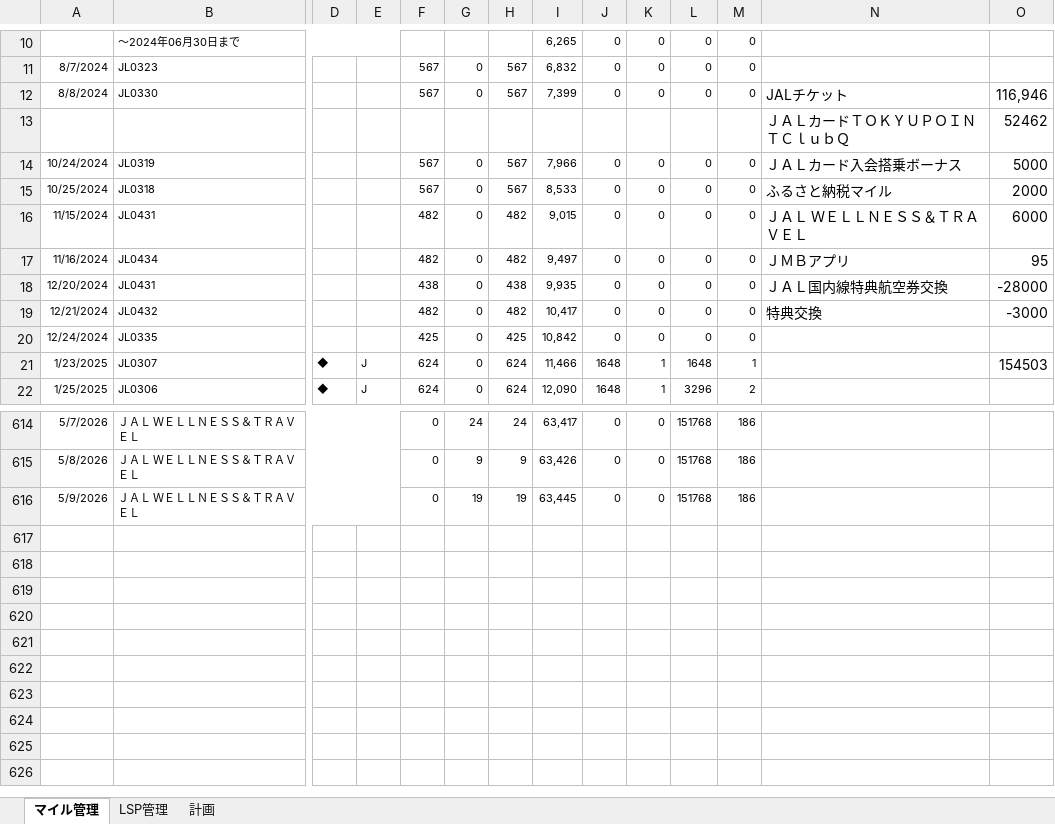
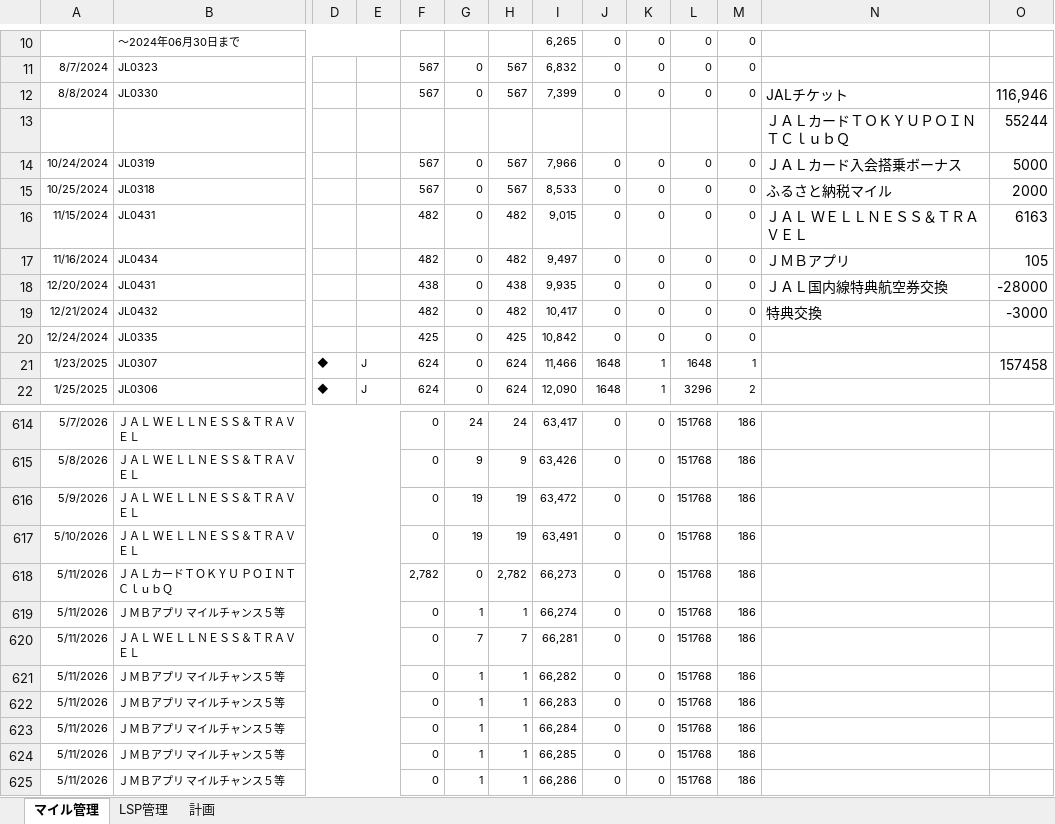
Before and after one commit to mineo1178/jal-status-viewer, an Excel workbook: data/20251229_LSP管理.xlsx, sheet マイル管理, drawn as a sheet; only a part is shown, gaps mark what is left out; values as stored, in another font and other column widths than the file's, no borders; charts and pictures not drawn; rows hold the shown columns only; the diff names each change by its address in the sheet, - before the commit and + after, or states it on an @@ line.

```diff
--- a/data/20251229_LSP管理.xlsx (sheet マイル管理)
+++ b/data/20251229_LSP管理.xlsx (sheet マイル管理)
-O13: 52462
+O13: 55244
-O16: 6000
+O16: 6163
-O17: 95
+O17: 105
-O21: 154503
+O21: 157458
-I616: 63,445
+I616: 63,472
+row 617: 5/10/2026 | ＪＡＬ ＷＥＬＬＮＥＳＳ＆ＴＲＡＶＥＬ |  |  | 0 | 19 | 19 | 63,491 | 0 | 0 | 151768 | 186
+row 618: 5/11/2026 | ＪＡＬカードＴＯＫＹＵ ＰＯＩＮＴＣｌｕｂＱ |  |  | 2,782 | 0 | 2,782 | 66,273 | 0 | 0 | 151768 | 186
+row 619: 5/11/2026 | ＪＭＢアプリ マイルチャンス５等 |  |  | 0 | 1 | 1 | 66,274 | 0 | 0 | 151768 | 186
+row 620: 5/11/2026 | ＪＡＬ ＷＥＬＬＮＥＳＳ＆ＴＲＡＶＥＬ |  |  | 0 | 7 | 7 | 66,281 | 0 | 0 | 151768 | 186
+row 621: 5/11/2026 | ＪＭＢアプリ マイルチャンス５等 |  |  | 0 | 1 | 1 | 66,282 | 0 | 0 | 151768 | 186
+row 622: 5/11/2026 | ＪＭＢアプリ マイルチャンス５等 |  |  | 0 | 1 | 1 | 66,283 | 0 | 0 | 151768 | 186
+row 623: 5/11/2026 | ＪＭＢアプリ マイルチャンス５等 |  |  | 0 | 1 | 1 | 66,284 | 0 | 0 | 151768 | 186
+row 624: 5/11/2026 | ＪＭＢアプリ マイルチャンス５等 |  |  | 0 | 1 | 1 | 66,285 | 0 | 0 | 151768 | 186
+row 625: 5/11/2026 | ＪＭＢアプリ マイルチャンス５等 |  |  | 0 | 1 | 1 | 66,286 | 0 | 0 | 151768 | 186
```
Also changed, not shown: sheet 計画, charts or pictures.
